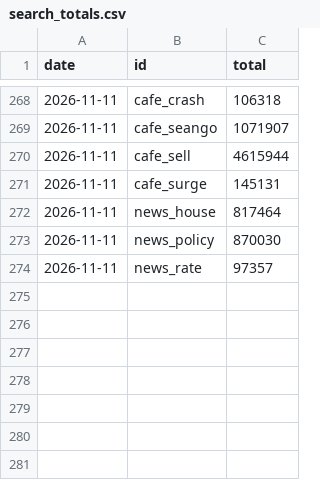
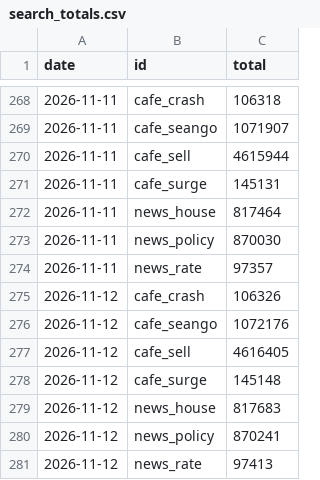
Before and after one commit to GTigerPapa/real_estate, a CSV file: data/sentiment/search_totals.csv, drawn as a sheet; only a part is shown, gaps mark what is left out; the diff names each change by its address in the sheet, - before the commit and + after, or states it on an @@ line.

```diff
--- a/data/sentiment/search_totals.csv
+++ b/data/sentiment/search_totals.csv
+row 275: 2026-11-12 | cafe_crash | 106326
+row 276: 2026-11-12 | cafe_seango | 1072176
+row 277: 2026-11-12 | cafe_sell | 4616405
+row 278: 2026-11-12 | cafe_surge | 145148
+row 279: 2026-11-12 | news_house | 817683
+row 280: 2026-11-12 | news_policy | 870241
+row 281: 2026-11-12 | news_rate | 97413
```
Also changed, not shown: data/sentiment/youtube_daily.csv, 4 other files.
